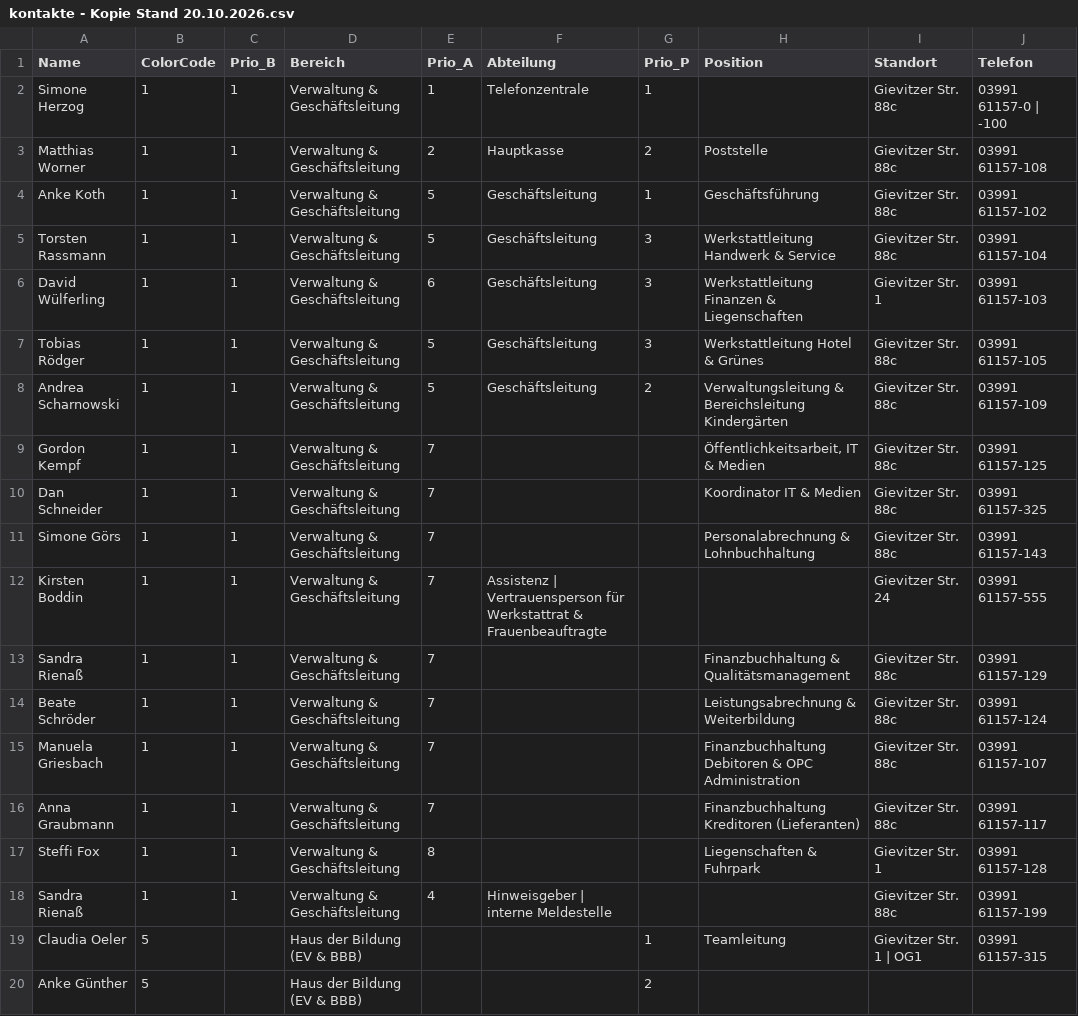
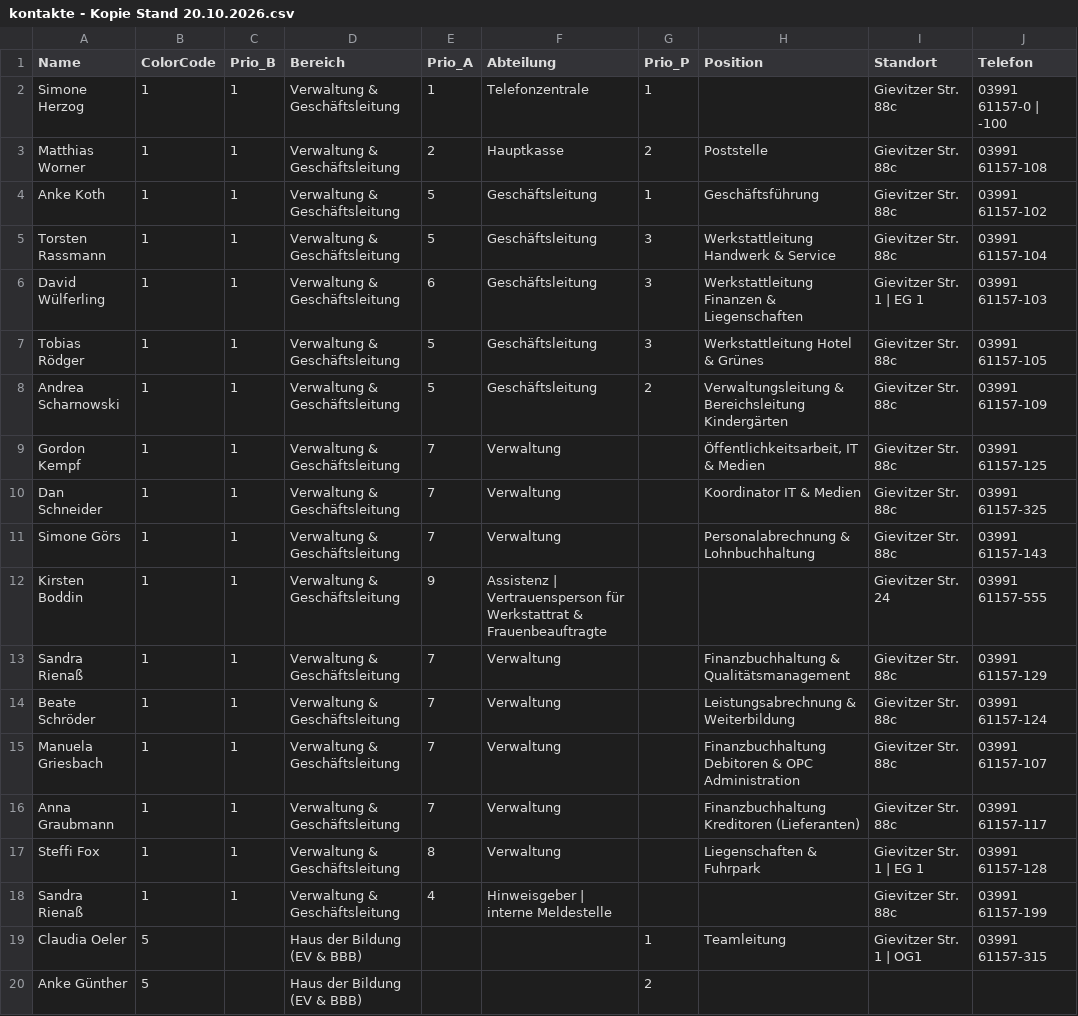
Before and after one commit to AdminRaLHW/kontakte, a CSV file: Input/kontakte - Kopie Stand 20.10.2026.csv, drawn as a sheet; only a part is shown; the diff names each change by its address in the sheet, - before the commit and + after, or states it on an @@ line.

Commit message:
neue Logik gruppiert nach Standort in Abteilung

```diff
--- a/Input/kontakte - Kopie Stand 20.10.2026.csv
+++ b/Input/kontakte - Kopie Stand 20.10.2026.csv
-I6 (Standort): Gievitzer Str. 1
+I6 (Standort): Gievitzer Str. 1 | EG 1
-F9:F11 (Abteilung): (empty)
+F9:F11 (Abteilung): Verwaltung
-E12 (Prio_A): 7
+E12 (Prio_A): 9
-F13:F17 (Abteilung): (empty)
+F13:F17 (Abteilung): Verwaltung
-I17 (Standort): Gievitzer Str. 1
+I17 (Standort): Gievitzer Str. 1 | EG 1
```
Also changed, not shown: data/kontakte.csv, 2 other files.
